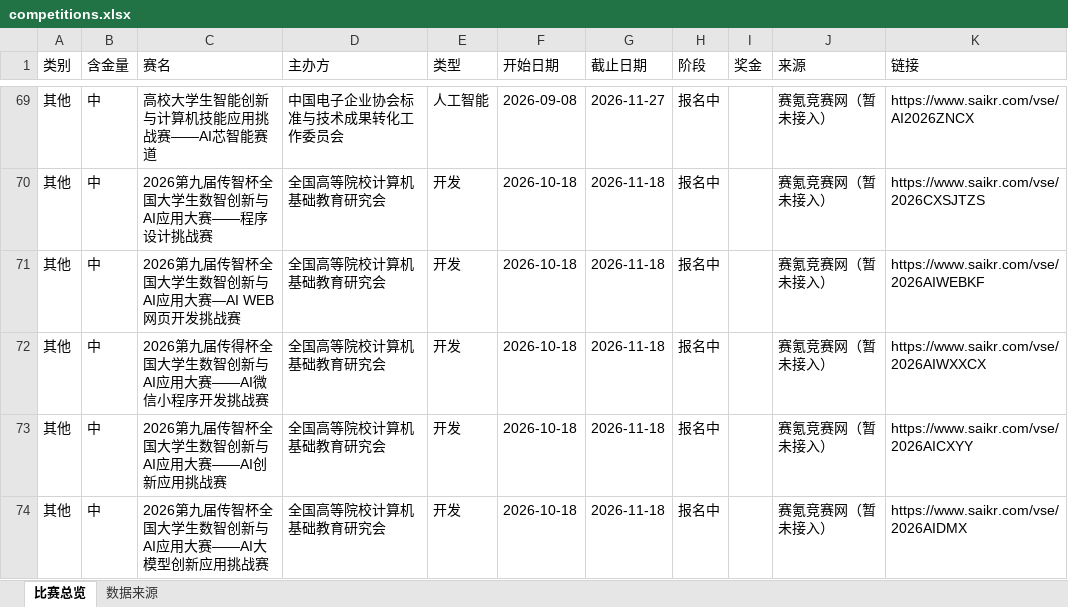
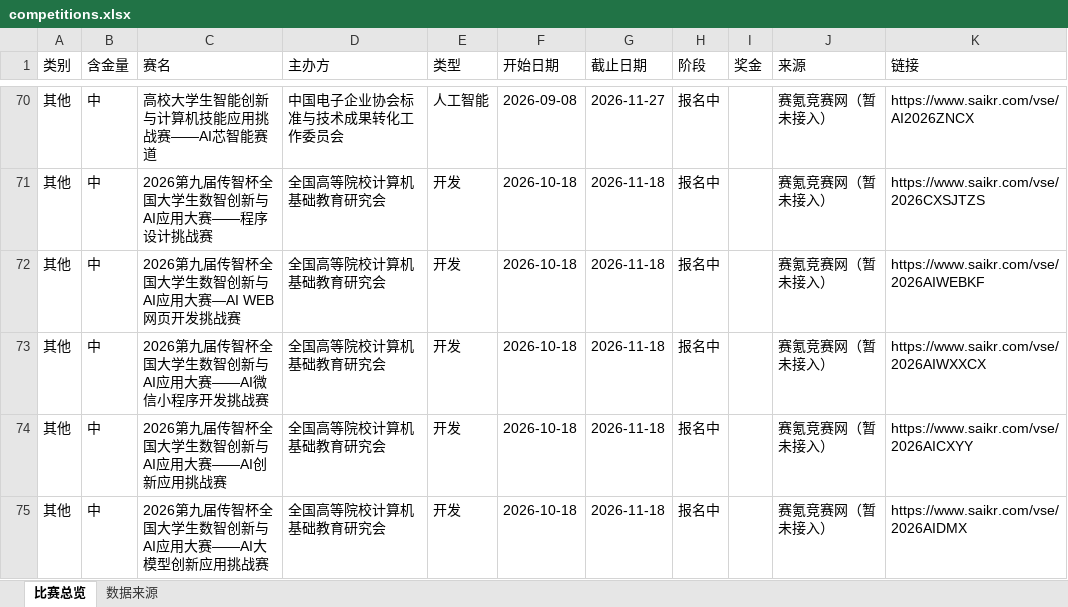
Before and after one commit to ArchaicRam/competition-radar, an Excel workbook: data/competitions.xlsx, sheet 比赛总览, drawn as a sheet; only a part is shown, gaps mark what is left out; values as stored, in another font and other column widths than the file's, no cell formats; addresses are those after the commit; the diff covers the shown part only; the diff names each change by its address in the sheet, - before the commit and + after, or states it on an @@ line.

```diff
--- a/data/competitions.xlsx (sheet 比赛总览)
+++ b/data/competitions.xlsx (sheet 比赛总览)
-C73 (赛名): 2026第九届传得杯全国大学生数智创新与AI应用大赛——AI微信小程序开发挑战赛
+C73 (赛名): 2026第九届传智杯全国大学生数智创新与AI应用大赛——AI微信小程序开发挑战赛
```
Also changed, not shown: 5 added rows, 2 removed rows and 5 edited cells elsewhere in this sheet, sheet 数据来源, cell formats, 2 other files.
